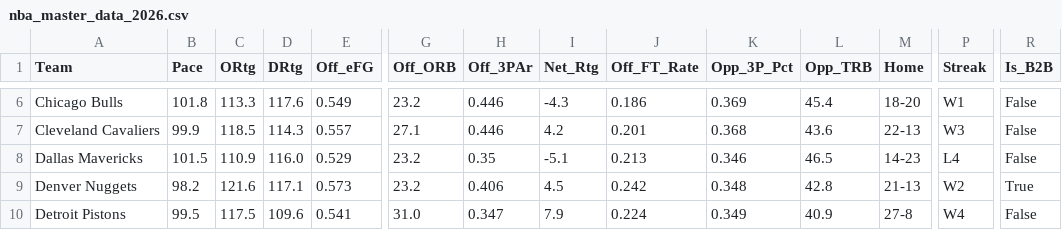
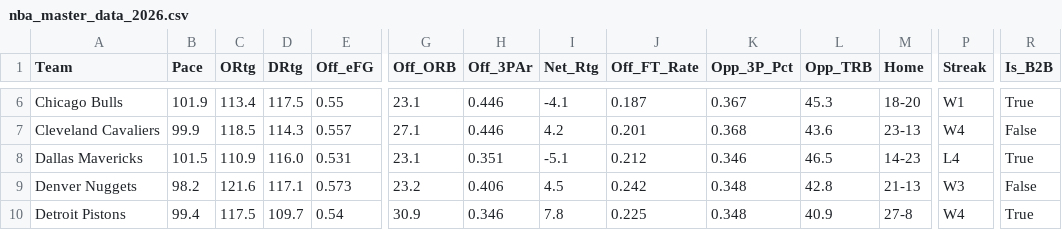
Before and after one commit to beratkahraman/NBA_Monte_Carlo, a CSV file: data/raw/nba_master_data_2026.csv, drawn as a sheet; only a part is shown, gaps mark what is left out; the diff covers the shown part only; the diff names each change by its address in the sheet, - before the commit and + after, or states it on an @@ line.

```diff
--- a/data/raw/nba_master_data_2026.csv
+++ b/data/raw/nba_master_data_2026.csv
-B6 (Pace): 101.8
+B6 (Pace): 101.9
-C6 (ORtg): 113.3
+C6 (ORtg): 113.4
-D6 (DRtg): 117.6
+D6 (DRtg): 117.5
-E6 (Off_eFG): 0.549
+E6 (Off_eFG): 0.55
-G6 (Off_ORB): 23.2
+G6 (Off_ORB): 23.1
-I6 (Net_Rtg): -4.3
+I6 (Net_Rtg): -4.1
-J6 (Off_FT_Rate): 0.186
+J6 (Off_FT_Rate): 0.187
-K6 (Opp_3P_Pct): 0.369
+K6 (Opp_3P_Pct): 0.367
-L6 (Opp_TRB): 45.4
+L6 (Opp_TRB): 45.3
-R6 (Is_B2B): False
+R6 (Is_B2B): True
-M7 (Home): 22-13
+M7 (Home): 23-13
-P7 (Streak): W3
+P7 (Streak): W4
-E8 (Off_eFG): 0.529
+E8 (Off_eFG): 0.531
-G8 (Off_ORB): 23.2
+G8 (Off_ORB): 23.1
-H8 (Off_3PAr): 0.35
+H8 (Off_3PAr): 0.351
-J8 (Off_FT_Rate): 0.213
+J8 (Off_FT_Rate): 0.212
-R8 (Is_B2B): False
+R8 (Is_B2B): True
-P9 (Streak): W2
+P9 (Streak): W3
-R9 (Is_B2B): True
+R9 (Is_B2B): False
-B10 (Pace): 99.5
+B10 (Pace): 99.4
-D10 (DRtg): 109.6
+D10 (DRtg): 109.7
-E10 (Off_eFG): 0.541
+E10 (Off_eFG): 0.54
-G10 (Off_ORB): 31.0
+G10 (Off_ORB): 30.9
-H10 (Off_3PAr): 0.347
+H10 (Off_3PAr): 0.346
-I10 (Net_Rtg): 7.9
+I10 (Net_Rtg): 7.8
-J10 (Off_FT_Rate): 0.224
+J10 (Off_FT_Rate): 0.225
-K10 (Opp_3P_Pct): 0.349
+K10 (Opp_3P_Pct): 0.348
-R10 (Is_B2B): False
+R10 (Is_B2B): True
```
Also changed, not shown: 167 edited cells elsewhere in this file.
